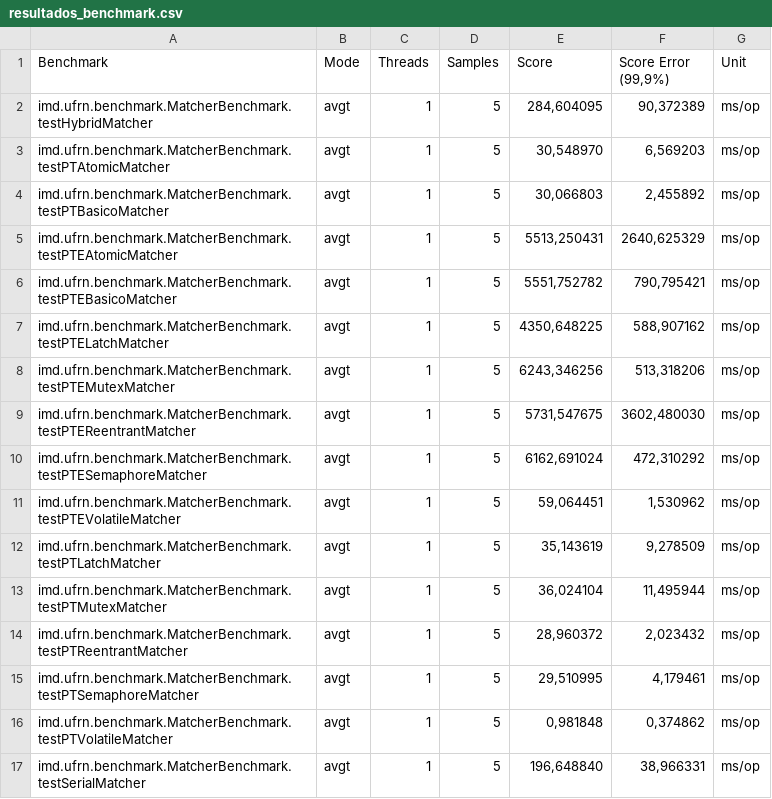
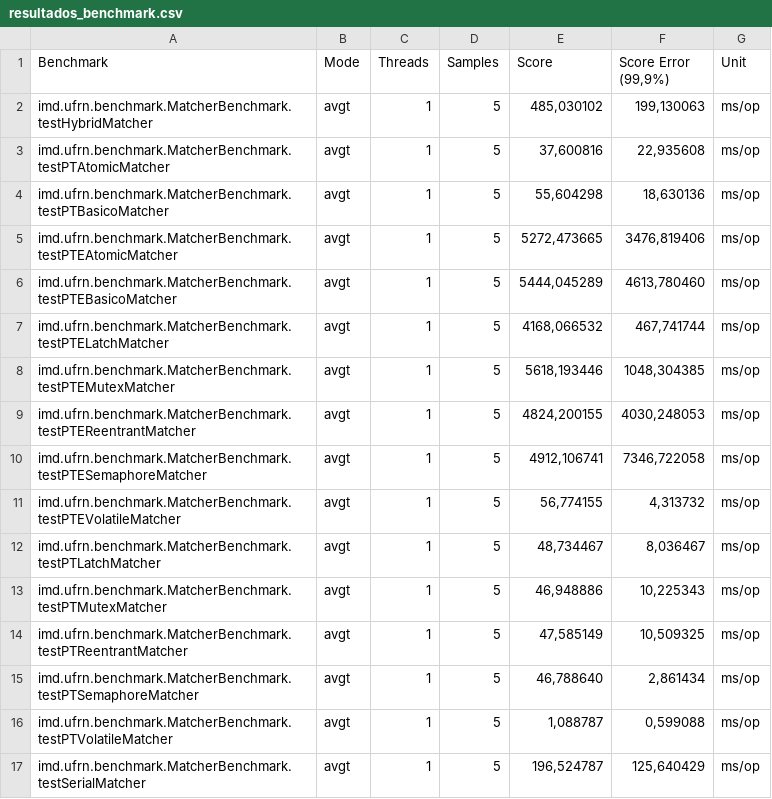
Before and after one commit to raquellzz/best-matching-java, a CSV file: resultados_benchmark.csv, drawn as a sheet; only a part is shown; the diff covers the shown part only.

Commit message:
impl of manual virtual threads

```diff
--- a/resultados_benchmark.csv
+++ b/resultados_benchmark.csv
@@ -1,17 +1,17 @@
 "Benchmark","Mode","Threads","Samples","Score","Score Error (99,9%)","Unit"
-"imd.ufrn.benchmark.MatcherBenchmark.testHybridMatcher","avgt",1,5,"284,604095","90,372389","ms/op"
-"imd.ufrn.benchmark.MatcherBenchmark.testPTAtomicMatcher","avgt",1,5,"30,548970","6,569203","ms/op"
-"imd.ufrn.benchmark.MatcherBenchmark.testPTBasicoMatcher","avgt",1,5,"30,066803","2,455892","ms/op"
-"imd.ufrn.benchmark.MatcherBenchmark.testPTEAtomicMatcher","avgt",1,5,"5513,250431","2640,625329","ms/op"
-"imd.ufrn.benchmark.MatcherBenchmark.testPTEBasicoMatcher","avgt",1,5,"5551,752782","790,795421","ms/op"
-"imd.ufrn.benchmark.MatcherBenchmark.testPTELatchMatcher","avgt",1,5,"4350,648225","588,907162","ms/op"
-"imd.ufrn.benchmark.MatcherBenchmark.testPTEMutexMatcher","avgt",1,5,"6243,346256","513,318206","ms/op"
-"imd.ufrn.benchmark.MatcherBenchmark.testPTEReentrantMatcher","avgt",1,5,"5731,547675","3602,480030","ms/op"
-"imd.ufrn.benchmark.MatcherBenchmark.testPTESemaphoreMatcher","avgt",1,5,"6162,691024","472,310292","ms/op"
-"imd.ufrn.benchmark.MatcherBenchmark.testPTEVolatileMatcher","avgt",1,5,"59,064451","1,530962","ms/op"
-"imd.ufrn.benchmark.MatcherBenchmark.testPTLatchMatcher","avgt",1,5,"35,143619","9,278509","ms/op"
-"imd.ufrn.benchmark.MatcherBenchmark.testPTMutexMatcher","avgt",1,5,"36,024104","11,495944","ms/op"
-"imd.ufrn.benchmark.MatcherBenchmark.testPTReentrantMatcher","avgt",1,5,"28,960372","2,023432","ms/op"
-"imd.ufrn.benchmark.MatcherBenchmark.testPTSemaphoreMatcher","avgt",1,5,"29,510995","4,179461","ms/op"
-"imd.ufrn.benchmark.MatcherBenchmark.testPTVolatileMatcher","avgt",1,5,"0,981848","0,374862","ms/op"
-"imd.ufrn.benchmark.MatcherBenchmark.testSerialMatcher","avgt",1,5,"196,648840","38,966331","ms/op"
+"imd.ufrn.benchmark.MatcherBenchmark.testHybridMatcher","avgt",1,5,"485,030102","199,130063","ms/op"
+"imd.ufrn.benchmark.MatcherBenchmark.testPTAtomicMatcher","avgt",1,5,"37,600816","22,935608","ms/op"
+"imd.ufrn.benchmark.MatcherBenchmark.testPTBasicoMatcher","avgt",1,5,"55,604298","18,630136","ms/op"
+"imd.ufrn.benchmark.MatcherBenchmark.testPTEAtomicMatcher","avgt",1,5,"5272,473665","3476,819406","ms/op"
+"imd.ufrn.benchmark.MatcherBenchmark.testPTEBasicoMatcher","avgt",1,5,"5444,045289","4613,780460","ms/op"
+"imd.ufrn.benchmark.MatcherBenchmark.testPTELatchMatcher","avgt",1,5,"4168,066532","467,741744","ms/op"
+"imd.ufrn.benchmark.MatcherBenchmark.testPTEMutexMatcher","avgt",1,5,"5618,193446","1048,304385","ms/op"
+"imd.ufrn.benchmark.MatcherBenchmark.testPTEReentrantMatcher","avgt",1,5,"4824,200155","4030,248053","ms/op"
+"imd.ufrn.benchmark.MatcherBenchmark.testPTESemaphoreMatcher","avgt",1,5,"4912,106741","7346,722058","ms/op"
+"imd.ufrn.benchmark.MatcherBenchmark.testPTEVolatileMatcher","avgt",1,5,"56,774155","4,313732","ms/op"
+"imd.ufrn.benchmark.MatcherBenchmark.testPTLatchMatcher","avgt",1,5,"48,734467","8,036467","ms/op"
+"imd.ufrn.benchmark.MatcherBenchmark.testPTMutexMatcher","avgt",1,5,"46,948886","10,225343","ms/op"
+"imd.ufrn.benchmark.MatcherBenchmark.testPTReentrantMatcher","avgt",1,5,"47,585149","10,509325","ms/op"
+"imd.ufrn.benchmark.MatcherBenchmark.testPTSemaphoreMatcher","avgt",1,5,"46,788640","2,861434","ms/op"
+"imd.ufrn.benchmark.MatcherBenchmark.testPTVolatileMatcher","avgt",1,5,"1,088787","0,599088","ms/op"
+"imd.ufrn.benchmark.MatcherBenchmark.testSerialMatcher","avgt",1,5,"196,524787","125,640429","ms/op"
```
Also changed, not shown: 7 added rows and 14 edited cells elsewhere in this file, 52 other files.
